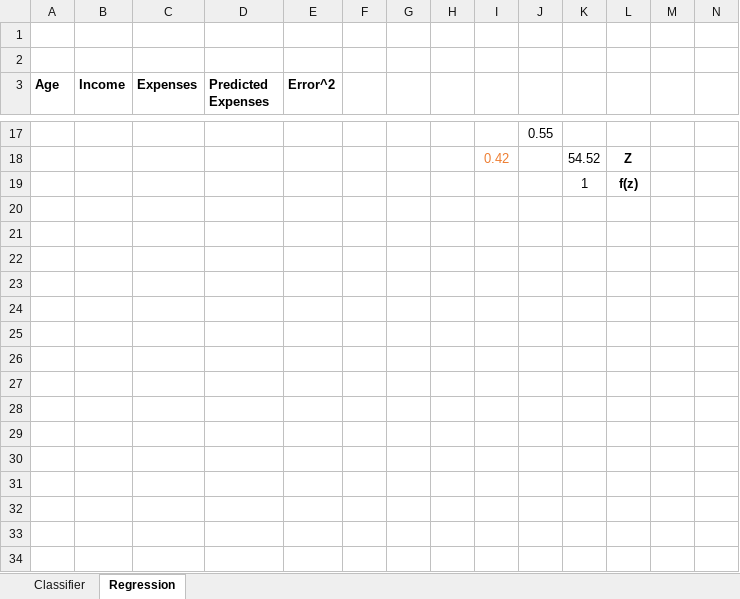
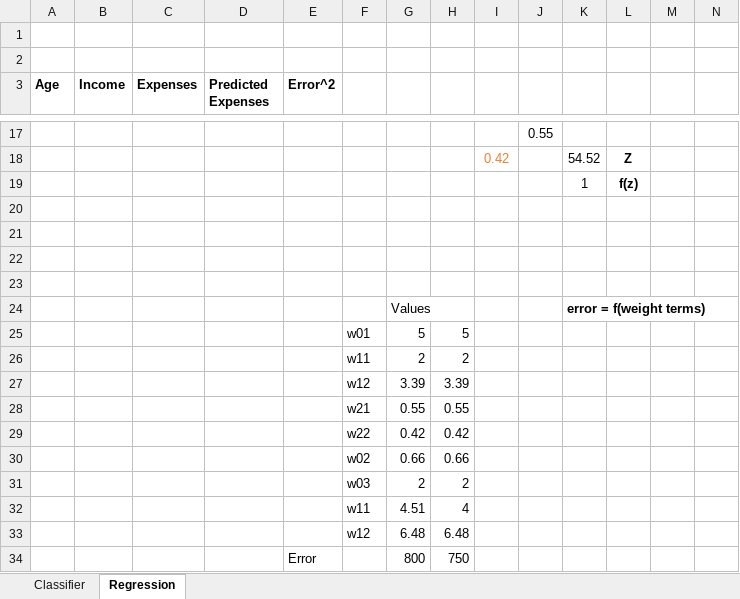
Before and after one commit to Gunnvant/idma_ft, an Excel workbook: DL/excel/Numerical Examples.xlsx, sheet Regression, drawn as a sheet; only a part is shown, gaps mark what is left out; values as stored, in another font and other column widths than the file's, no borders; charts and pictures not drawn; rows hold the shown columns only; the diff names each change by its address in the sheet, - before the commit and + after, or states it on an @@ line.

```diff
--- a/DL/excel/Numerical Examples.xlsx (sheet Regression)
+++ b/DL/excel/Numerical Examples.xlsx (sheet Regression)
+row 20: (empty)
+row 21: (empty)
+row 22: (empty)
+row 23: (empty)
+row 24:  |  |  |  |  |  | Values |  |  |  | error = f(weight terms)
+row 25:  |  |  |  |  | w01 | 5 | 5
+row 26:  |  |  |  |  | w11 | 2 | 2
+row 27:  |  |  |  |  | w12 | 3.39 | 3.39
+row 28:  |  |  |  |  | w21 | 0.55 | 0.55
+row 29:  |  |  |  |  | w22 | 0.42 | 0.42
+row 30:  |  |  |  |  | w02 | 0.66 | 0.66
+row 31:  |  |  |  |  | w03 | 2 | 2
+row 32:  |  |  |  |  | w11 | 4.51 | 4
+row 33:  |  |  |  |  | w12 | 6.48 | 6.48
+row 34:  |  |  |  | Error |  | 800 | 750
```
Also changed, not shown: sheet Classifier, 2 other files.
